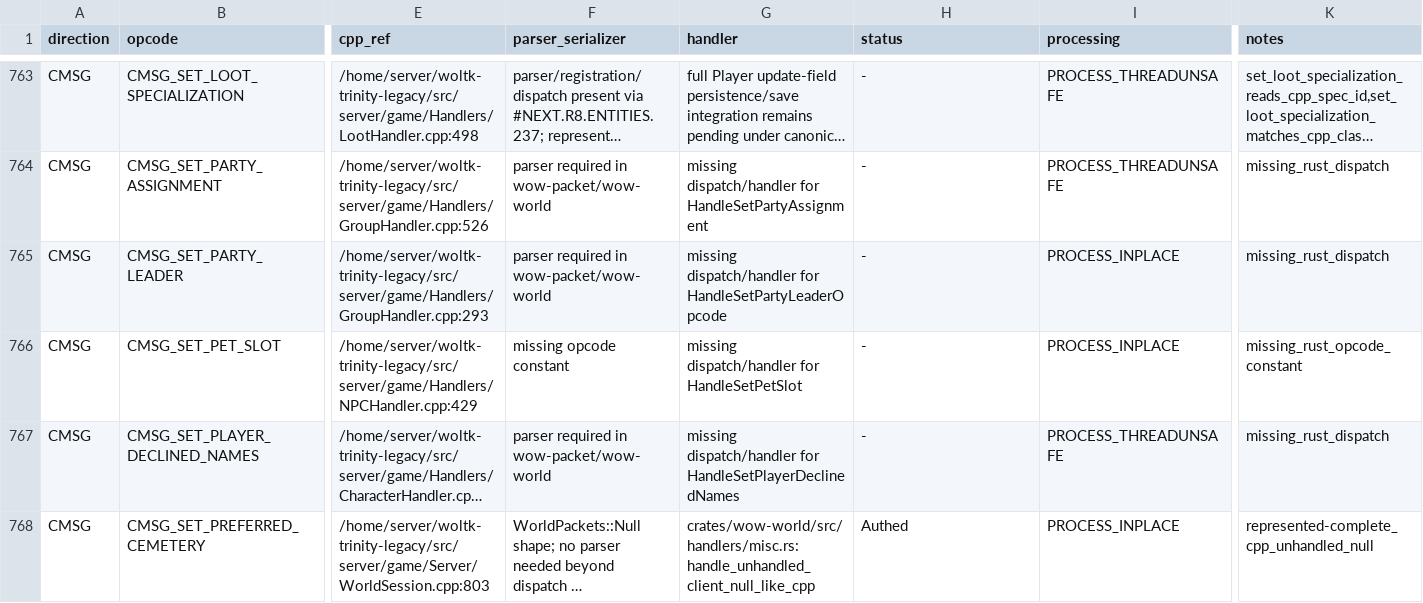
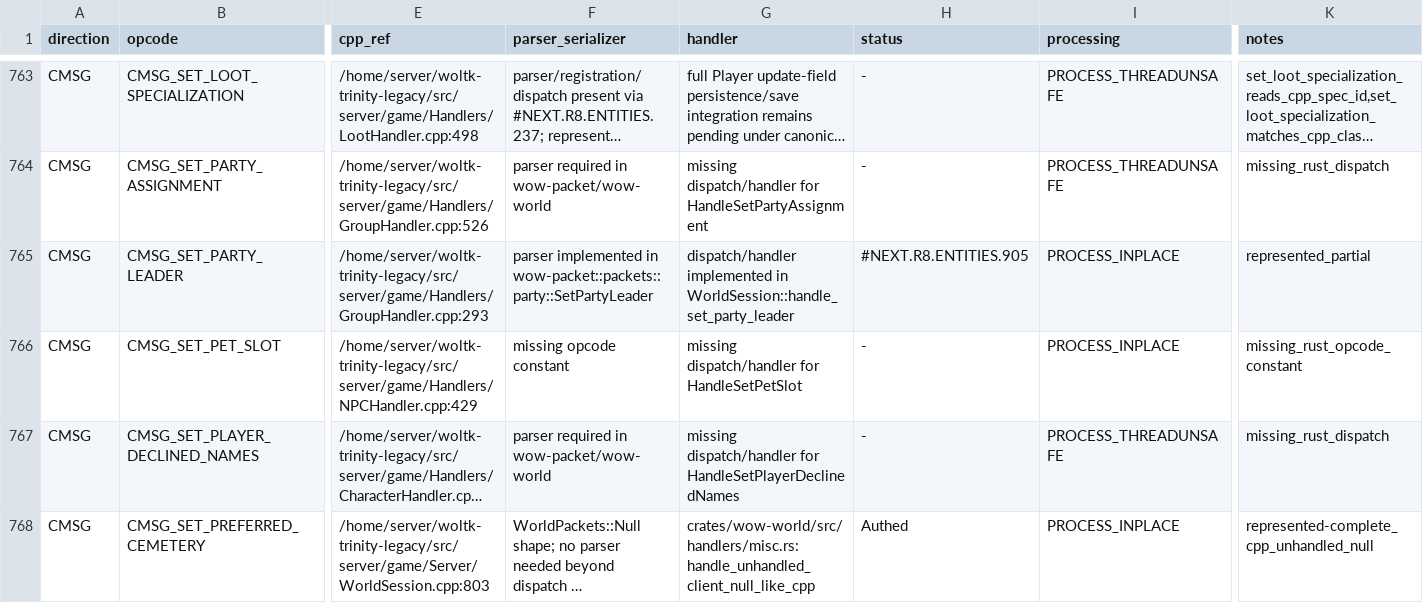
Before and after one commit to idairfguido/rustycore, a TSV file: docs/migration/inventory/r3-opcodes-registry.tsv, drawn as a sheet; only a part is shown, gaps mark what is left out; long unchanged cells end in …; the diff names each change by its address in the sheet, - before the commit and + after, or states it on an @@ line.

```diff
--- a/docs/migration/inventory/r3-opcodes-registry.tsv
+++ b/docs/migration/inventory/r3-opcodes-registry.tsv
-F765 (parser_serializer): parser required in wow-packet/wow-world
+F765 (parser_serializer): parser implemented in wow-packet::packets::party::SetPartyLeader
-G765 (handler): missing dispatch/handler for HandleSetPartyLeaderOpcode
+G765 (handler): dispatch/handler implemented in WorldSession::handle_set_party_leader
-H765 (status): -
+H765 (status): #NEXT.R8.ENTITIES.905
-K765 (notes): missing_rust_dispatch
+K765 (notes): represented_partial
```
Also changed, not shown: docs/migration/inventory/cpp-client-handlers.tsv, docs/migration/inventory/cpp-server-opcodes.tsv, 9 other files.
